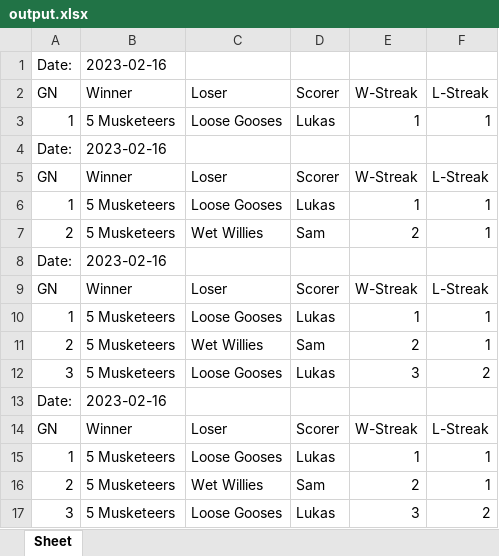
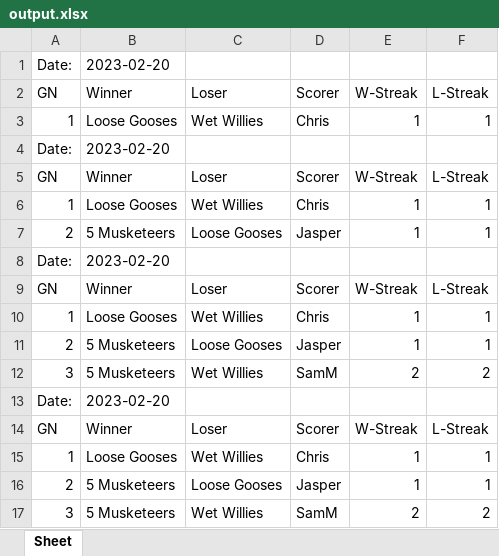
Before and after one commit to DETERMINATOR20/basketballrepo, an Excel workbook: output.xlsx, sheet Sheet, drawn as a sheet; only a part is shown; values as stored, in another font and other column widths than the file's, no borders; the diff covers the shown part only; the diff names each change by its address in the sheet, - before the commit and + after, or states it on an @@ line.

```diff
--- a/output.xlsx (sheet Sheet)
+++ b/output.xlsx (sheet Sheet)
-B1: 2023-02-16
+B1: 2023-02-20
-B3: 5 Musketeers
+B3: Loose Gooses
-C3: Loose Gooses
+C3: Wet Willies
-D3: Lukas
+D3: Chris
-B4: 2023-02-16
+B4: 2023-02-20
-B6: 5 Musketeers
+B6: Loose Gooses
-C6: Loose Gooses
+C6: Wet Willies
-D6: Lukas
+D6: Chris
-C7: Wet Willies
+C7: Loose Gooses
-D7: Sam
+D7: Jasper
-E7: 2
+E7: 1
-B8: 2023-02-16
+B8: 2023-02-20
-B10: 5 Musketeers
+B10: Loose Gooses
-C10: Loose Gooses
+C10: Wet Willies
-D10: Lukas
+D10: Chris
-C11: Wet Willies
+C11: Loose Gooses
-D11: Sam
+D11: Jasper
-E11: 2
+E11: 1
-C12: Loose Gooses
+C12: Wet Willies
-D12: Lukas
+D12: SamM
-E12: 3
+E12: 2
-B13: 2023-02-16
+B13: 2023-02-20
-B15: 5 Musketeers
+B15: Loose Gooses
-C15: Loose Gooses
+C15: Wet Willies
-D15: Lukas
+D15: Chris
-C16: Wet Willies
+C16: Loose Gooses
-D16: Sam
+D16: Jasper
-E16: 2
+E16: 1
-C17: Loose Gooses
+C17: Wet Willies
-D17: Lukas
+D17: SamM
-E17: 3
+E17: 2
```
Also changed, not shown: 1 added row, 119 removed rows and 30 edited cells elsewhere in this sheet, Backup.xlsx, PastResults.xlsx, 3 other files.
